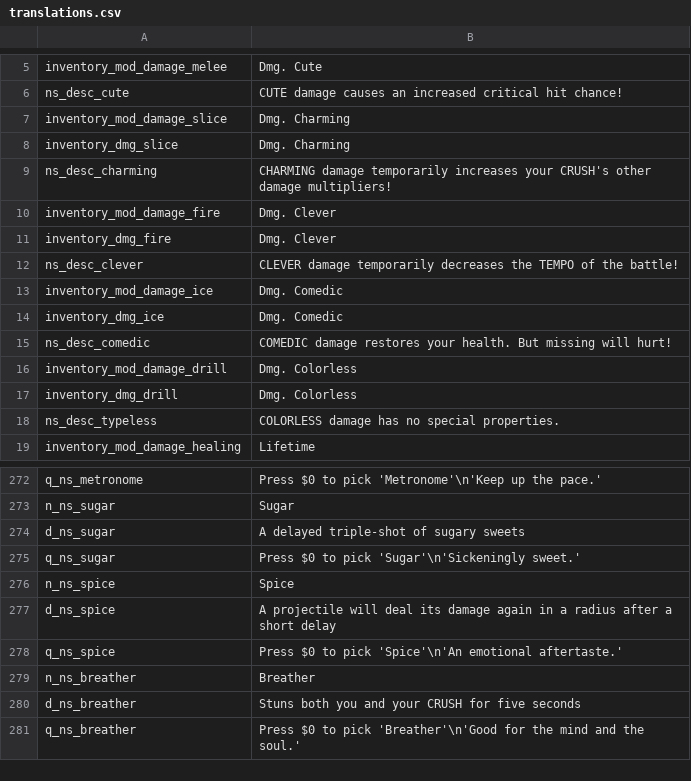
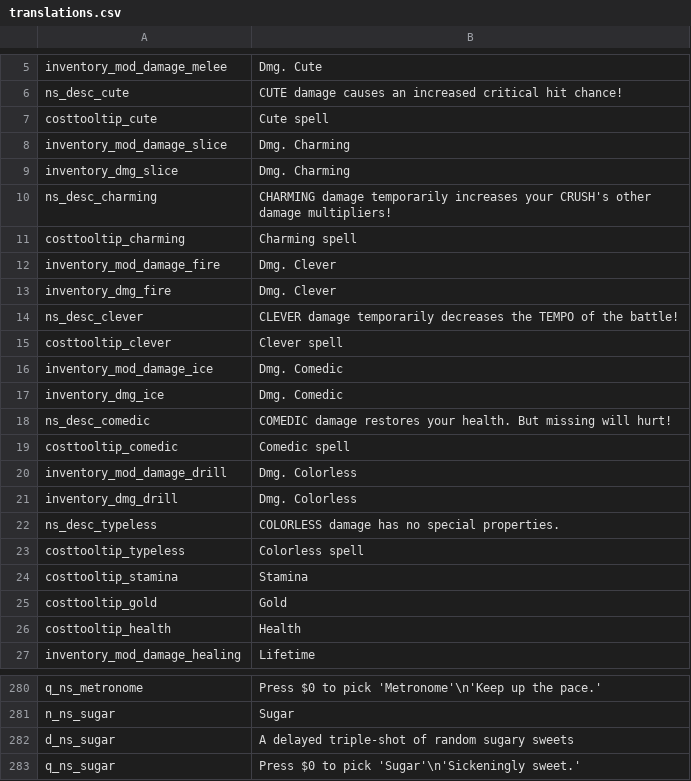
Before and after one commit to GrahamBurgers/noiting_simulator, a CSV file: translations.csv, drawn as a sheet; only a part is shown, gaps mark what is left out; the shorter side is filled out with more unchanged rows.

```diff
--- a/translations.csv
+++ b/translations.csv
@@ -6,2 +6,3 @@ inventory_mod_damage_melee,Dmg. Cute,,,,,,,,,,,,,
 ns_desc_cute,CUTE damage causes an increased critical hit chance!,,,,,,,,,,,,,
+costtooltip_cute,Cute spell,,,,,,,,,,,,,
 inventory_mod_damage_slice,Dmg. Charming,,,,,,,,,,,,,
@@ -9,2 +10,3 @@ inventory_dmg_slice,Dmg. Charming,,,,,,,,,,,,,
 ns_desc_charming,CHARMING damage temporarily increases your CRUSH's other damage multipliers!,,,,,,,,,,,,,
+costtooltip_charming,Charming spell,,,,,,,,,,,,,
 inventory_mod_damage_fire,Dmg. Clever,,,,,,,,,,,,,
@@ -12,2 +14,3 @@ inventory_dmg_fire,Dmg. Clever,,,,,,,,,,,,,
 ns_desc_clever,CLEVER damage temporarily decreases the TEMPO of the battle!,,,,,,,,,,,,,
+costtooltip_clever,Clever spell,,,,,,,,,,,,,
 inventory_mod_damage_ice,Dmg. Comedic,,,,,,,,,,,,,
@@ -15,2 +18,3 @@ inventory_dmg_ice,Dmg. Comedic,,,,,,,,,,,,,
 ns_desc_comedic,COMEDIC damage restores your health. But missing will hurt!,,,,,,,,,,,,,
+costtooltip_comedic,Comedic spell,,,,,,,,,,,,,
 inventory_mod_damage_drill,Dmg. Colorless,,,,,,,,,,,,,
@@ -18,2 +22,6 @@ inventory_dmg_drill,Dmg. Colorless,,,,,,,,,,,,,
 ns_desc_typeless,COLORLESS damage has no special properties.,,,,,,,,,,,,,
+costtooltip_typeless,Colorless spell,,,,,,,,,,,,,
+costtooltip_stamina,Stamina,,,,,,,,,,,,,
+costtooltip_gold,Gold,,,,,,,,,,,,,
+costtooltip_health,Health,,,,,,,,,,,,,
 inventory_mod_damage_healing,Lifetime,,,,,,,,,,,,,
@@ -273,3 +281,3 @@ q_ns_metronome,"Press $0 to pick 'Metronome'\n'Keep up the pace.'",,,,,,,,,,,,,
 n_ns_sugar,Sugar,,,,,,,,,,,,,
-d_ns_sugar,A delayed triple-shot of sugary sweets,,,,,,,,,,,,,
+d_ns_sugar,A delayed triple-shot of random sugary sweets,,,,,,,,,,,,,
 q_ns_sugar,"Press $0 to pick 'Sugar'\n'Sickeningly sweet.'",,,,,,,,,,,,,
```
Also changed, not shown: 13 other files.
